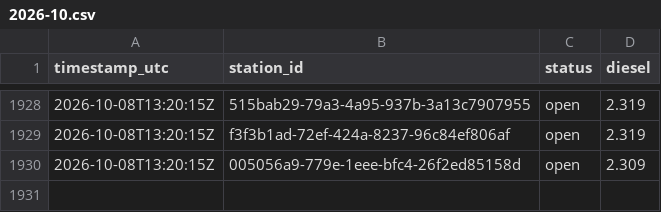
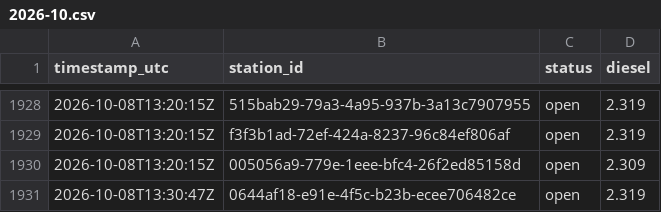
Before and after one commit to Hannibal2404/Tanken, a CSV file: data/prices/2026-10.csv, drawn as a sheet; only a part is shown, gaps mark what is left out.

```diff
--- a/data/prices/2026-10.csv
+++ b/data/prices/2026-10.csv
@@ -1930 +1930,2 @@ timestamp_utc,station_id,status,diesel
 2026-10-08T13:20:15Z,005056a9-779e-1eee-bfc4-26f2ed85158d,open,2.309
+2026-10-08T13:30:47Z,0644af18-e91e-4f5c-b23b-ecee706482ce,open,2.319
```
Also changed, not shown: 1 other file.
